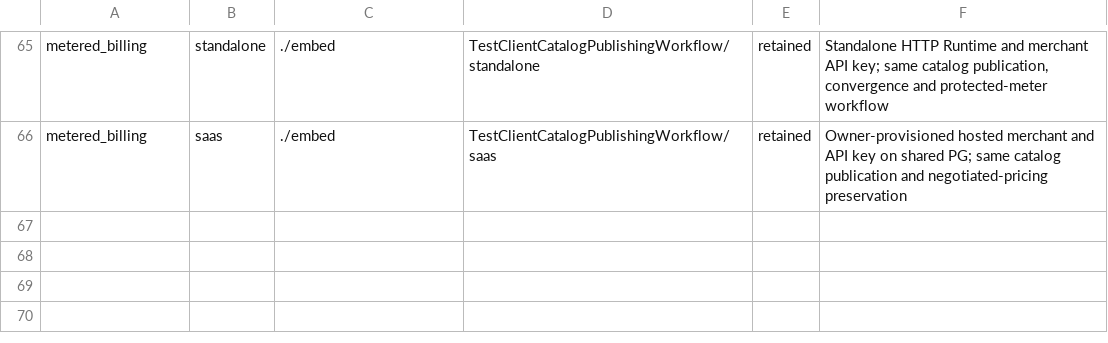
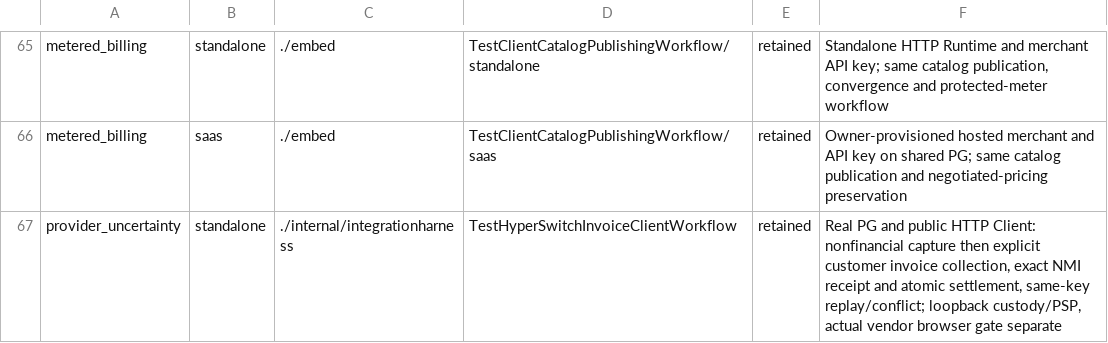
Before and after one commit to open-rails/openrails, a TSV file: compatibility/workflows.tsv, drawn as a sheet; only a part is shown, gaps mark what is left out.

Commit message:
Qualify HyperSwitch invoice capture settlement and recovery workflows

```diff
--- a/compatibility/workflows.tsv
+++ b/compatibility/workflows.tsv
@@ -66 +66,2 @@ metered_billing	standalone	./embed	TestClientCatalogPublishingWorkflow/standalon
 metered_billing	saas	./embed	TestClientCatalogPublishingWorkflow/saas	retained	Owner-provisioned hosted merchant and API key on shared PG; same catalog publication and negotiated-pricing preservation
+provider_uncertainty	standalone	./internal/integrationharness	TestHyperSwitchInvoiceClientWorkflow	retained	Real PG and public HTTP Client: nonfinancial capture then explicit customer invoice collection, exact NMI receipt and atomic settlement, same-key replay/conflict; loopback custody/PSP, actual vendor browser gate separate
```
Also changed, not shown: 8 other files.
